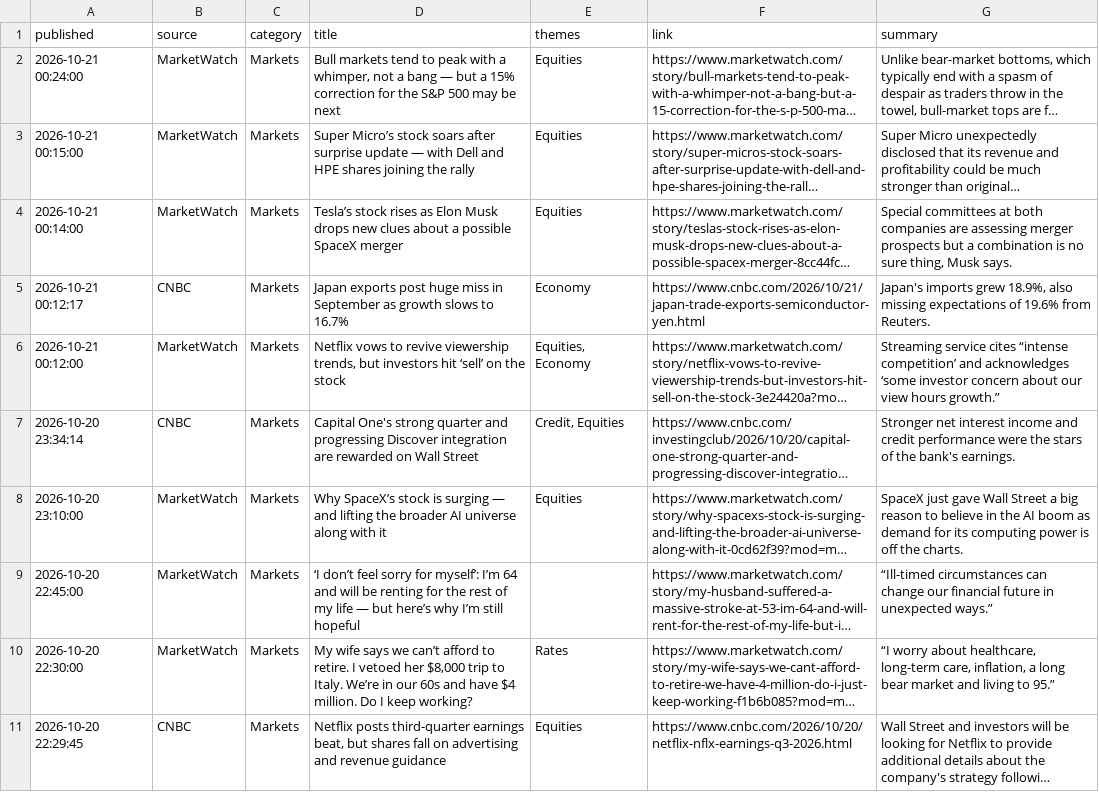
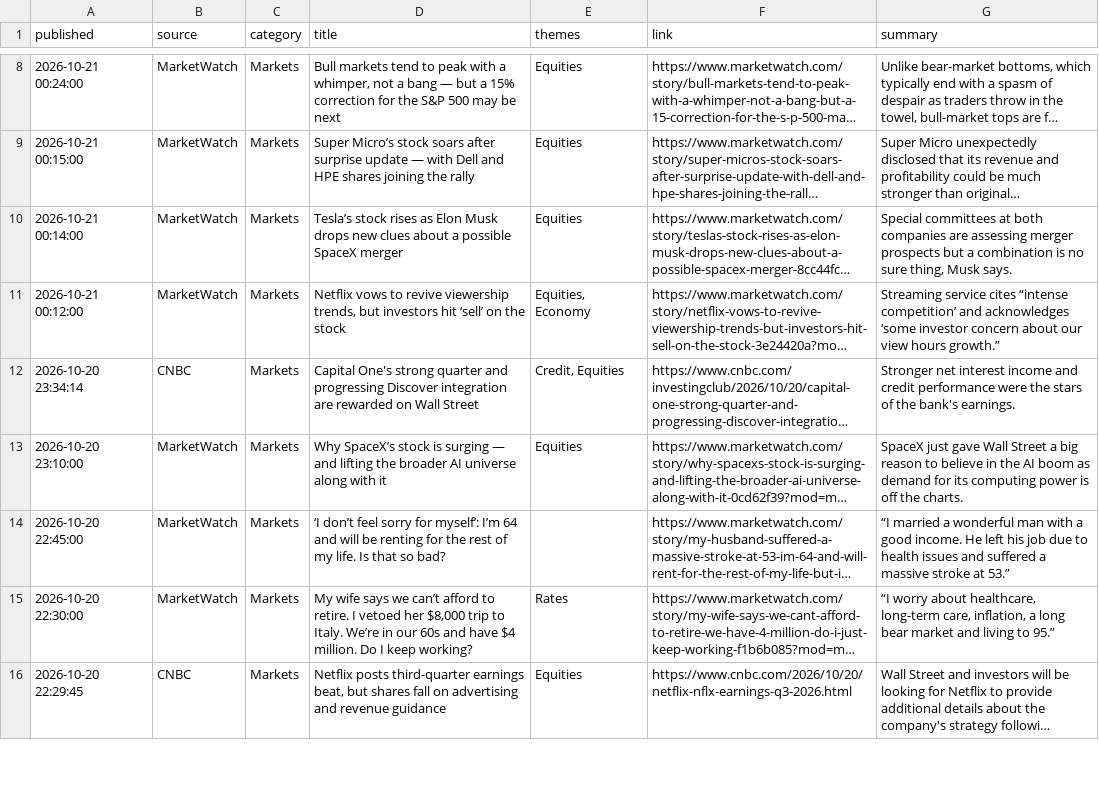
Before and after one commit to Agunp1/AI-Financial-Analyst, a CSV file: day78b_headlines.csv, drawn as a sheet; only a part is shown, gaps mark what is left out; long unchanged cells end in …; removed rows and columns are numbered as before the commit, all else as after; the diff covers the shown part only; the diff names each change by its address in the sheet, - before the commit and + after, or states it on an @@ line.

```diff
--- a/day78b_headlines.csv
+++ b/day78b_headlines.csv
-row 5: 2026-10-21 00:12:17 | CNBC | Markets | Japan exports post huge miss in September as growth slows to 16.7% | Economy | https://www.cnbc.com/2026/10/21/japan-trade-exports-semiconductor-yen.html | Japan's imports grew 18.9%, also missing expectations of 19.6% from Reuters.
-D14 (title): …of my life — but here’s why I’m still hopeful
+D14 (title): …of my life. Is that so bad?
-G14 (summary): “Ill-timed circumstances can change our financial future in unexpected ways.”
+G14 (summary): “I married a wonderful man with a good income. He left his job due to health issues and suffered a massive stroke at 53.”
```
Also changed, not shown: 6 added rows and 4 removed rows elsewhere in this file, day67_instrument_risk_monitor.csv, day75_market_snapshot.csv, 20 other files.
